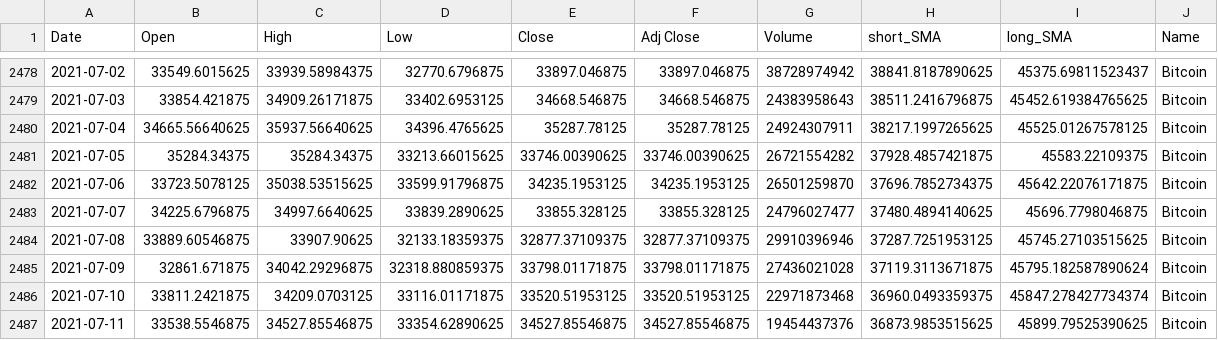
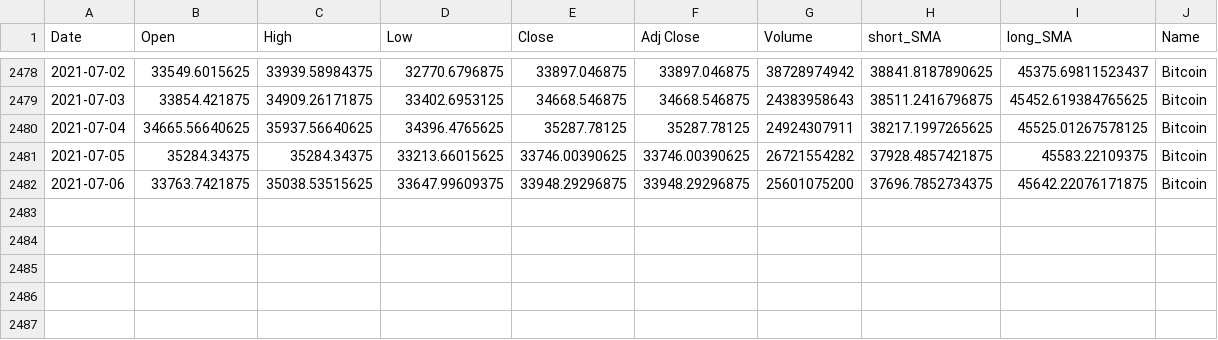
Before and after one commit to kjonina/B8IT110, a CSV file: df.csv, drawn as a sheet; only a part is shown, gaps mark what is left out.

```diff
--- a/df.csv
+++ b/df.csv
@@ -2481,7 +2481,2 @@ Date,Open,High,Low,Close,Adj Close,Volume,short_SMA,long_SMA,Name
 2021-07-05,35284.34375,35284.34375,33213.66015625,33746.00390625,33746.00390625,26721554282,37928.4857421875,45583.22109375,Bitcoin
-2021-07-06,33723.5078125,35038.53515625,33599.91796875,34235.1953125,34235.1953125,26501259870,37696.7852734375,45642.22076171875,Bitcoin
-2021-07-07,34225.6796875,34997.6640625,33839.2890625,33855.328125,33855.328125,24796027477,37480.4894140625,45696.7798046875,Bitcoin
-2021-07-08,33889.60546875,33907.90625,32133.18359375,32877.37109375,32877.37109375,29910396946,37287.7251953125,45745.27103515625,Bitcoin
-2021-07-09,32861.671875,34042.29296875,32318.880859375,33798.01171875,33798.01171875,27436021028,37119.3113671875,45795.182587890624,Bitcoin
-2021-07-10,33811.2421875,34209.0703125,33116.01171875,33520.51953125,33520.51953125,22971873468,36960.0493359375,45847.278427734374,Bitcoin
-2021-07-11,33538.5546875,34527.85546875,33354.62890625,34527.85546875,34527.85546875,19454437376,36873.9853515625,45899.79525390625,Bitcoin
+2021-07-06,33763.7421875,35038.53515625,33647.99609375,33948.29296875,33948.29296875,25601075200,37696.7852734375,45642.22076171875,Bitcoin
```
Also changed, not shown: df_cryptolist.csv, 6 other files.
